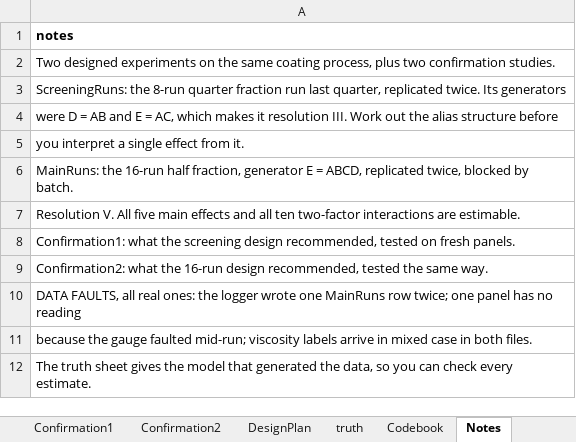
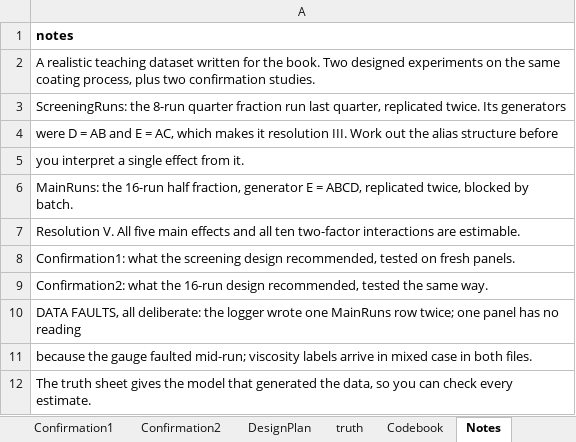
Before and after one commit to johnfisher-ai/Statistics-Data-Science-AI-Visual-Book, an Excel workbook: data/capstone-designing-a-factorial-experiment.xlsx, sheet Notes, drawn as a sheet; values as stored, in another font and other column widths than the file's, no borders; the diff names each change by its address in the sheet, - before the commit and + after, or states it on an @@ line.

```diff
--- a/data/capstone-designing-a-factorial-experiment.xlsx (sheet Notes)
+++ b/data/capstone-designing-a-factorial-experiment.xlsx (sheet Notes)
-A2: Two designed…
+A2: A realistic teaching dataset written for the book. Two designed…
-A10: …FAULTS, all real ones: the logger…
+A10: …FAULTS, all deliberate: the logger…
```
Also changed, not shown: sheet MainRuns, sheet ScreeningRuns, sheet truth, sheet Codebook, 4 other files.
